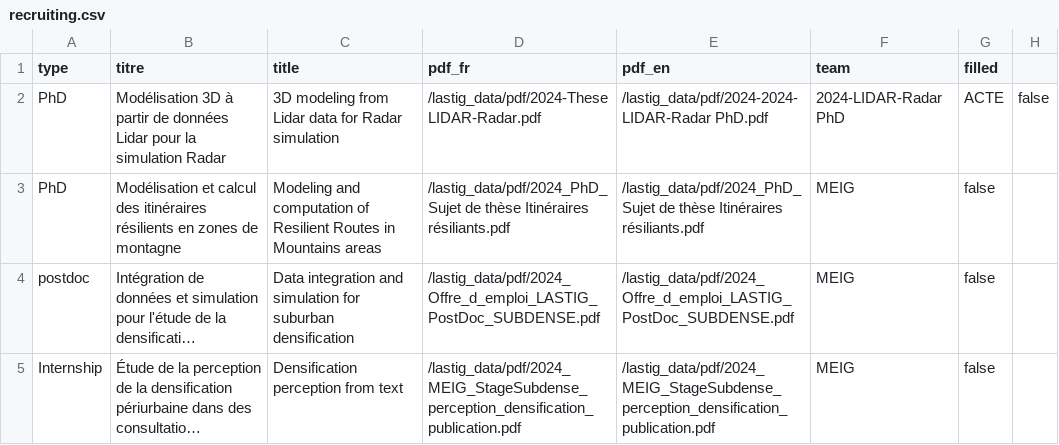
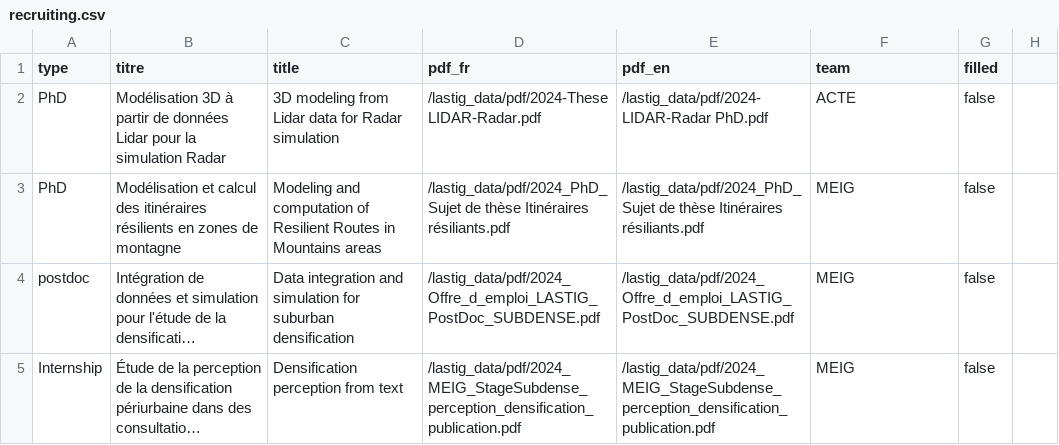
Before and after one commit to umrlastig/lastig_data, a CSV file: recruiting.csv, drawn as a sheet; only a part is shown; long unchanged cells end in ….

Commit message:
Update recruiting.csv
Bugfix

```diff
--- a/recruiting.csv
+++ b/recruiting.csv
@@ -1,3 +1,3 @@
 type,titre,title,pdf_fr,pdf_en,team,filled
-PhD,Modélisation 3D à partir de données Lidar pour la simulation Radar,3D modeling from Lidar data for Radar simulation, /lastig_data/pdf/2024-These LIDAR-Radar.pdf, /lastig_data/pdf/2024-2024-LIDAR-Radar PhD.pdf, 2024-LIDAR-Radar PhD,ACTE,false
+PhD,Modélisation 3D à partir de données Lidar pour la simulation Radar,3D modeling from Lidar data for Radar simulation, /lastig_data/pdf/2024-These LIDAR-Radar.pdf, /lastig_data/pdf/2024-LIDAR-Radar PhD.pdf,ACTE,false
 PhD,Modélisation et calcul des itinéraires résilients en zones de montagne,Modeling and computation of Resilient Routes in Mountains areas, /lastig_data/pdf/2024_PhD_Sujet de thèse Itinéraires résiliants.pdf,/lastig_data/pdf/2024_PhD_Sujet de thèse Itinéraires résiliants.pdf,MEIG,false
```
